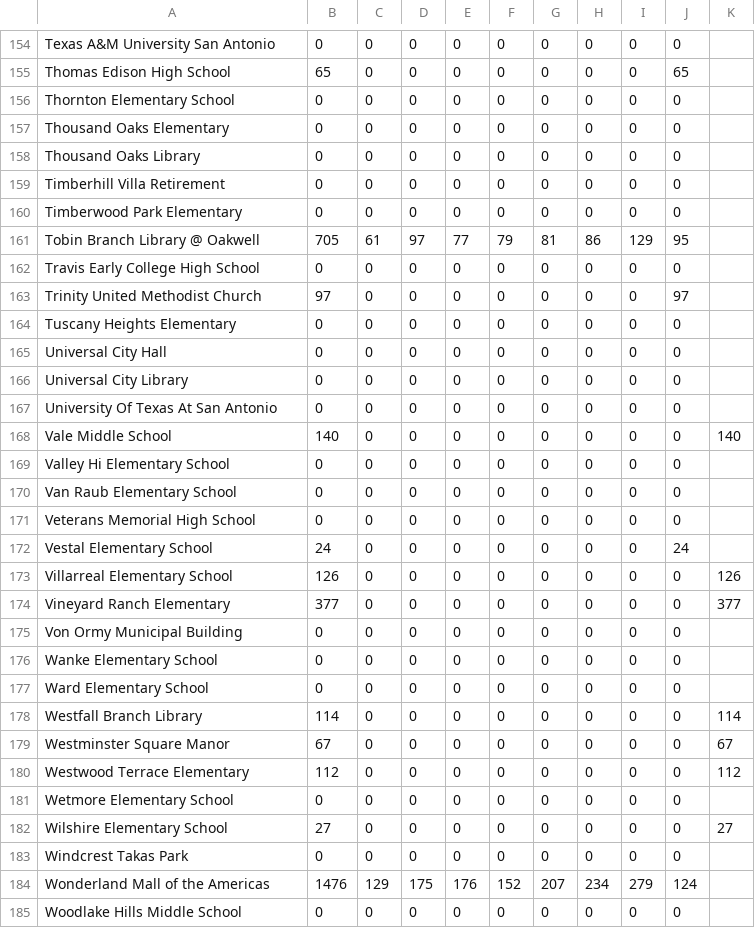
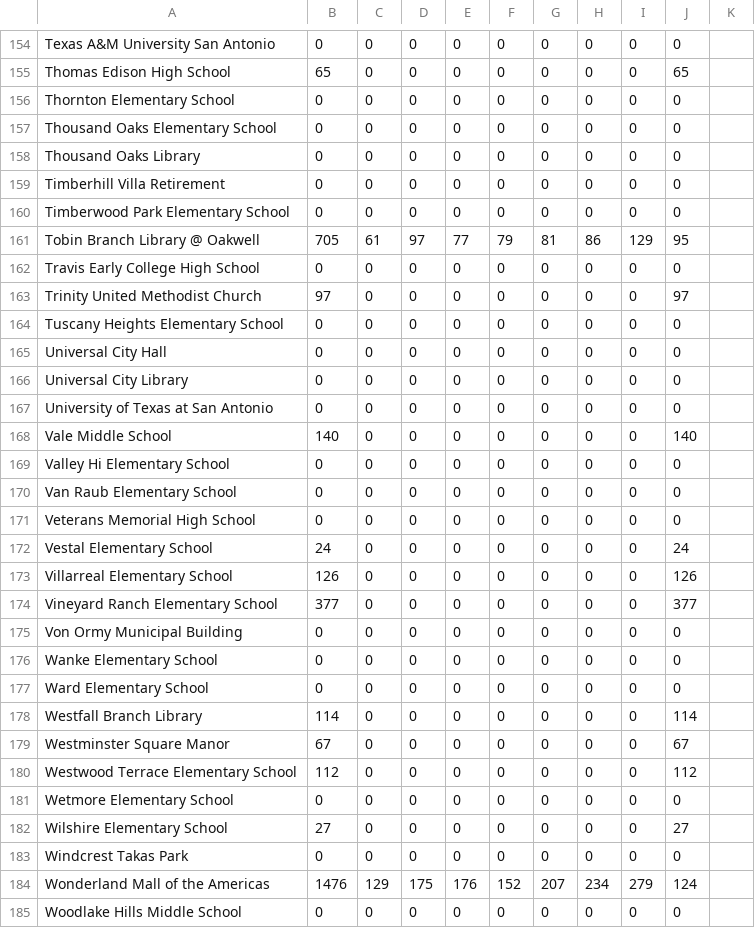
Before and after one commit to rosematcha/site, a CSV file: bexarvoting/csv/June 2021 Municipal Runoff.csv, drawn as a sheet; only a part is shown, gaps mark what is left out; the diff covers the shown part only.

```diff
--- a/bexarvoting/csv/June 2021 Municipal Runoff.csv
+++ b/bexarvoting/csv/June 2021 Municipal Runoff.csv
@@ -156,6 +156,6 @@ Thomas Edison High School,65,0,0,0,0,0,0,0,65
 Thornton Elementary School,0,0,0,0,0,0,0,0,0
-Thousand Oaks Elementary,0,0,0,0,0,0,0,0,0
+Thousand Oaks Elementary School,0,0,0,0,0,0,0,0,0
 Thousand Oaks Library,0,0,0,0,0,0,0,0,0
 Timberhill Villa Retirement,0,0,0,0,0,0,0,0,0
-Timberwood Park Elementary,0,0,0,0,0,0,0,0,0
+Timberwood Park Elementary School,0,0,0,0,0,0,0,0,0
 Tobin Branch Library @ Oakwell,705,61,97,77,79,81,86,129,95
@@ -163,7 +163,7 @@ Travis Early College High School,0,0,0,0,0,0,0,0,0
 Trinity United Methodist Church,97,0,0,0,0,0,0,0,97
-Tuscany Heights Elementary,0,0,0,0,0,0,0,0,0
+Tuscany Heights Elementary School,0,0,0,0,0,0,0,0,0
 Universal City Hall,0,0,0,0,0,0,0,0,0
 Universal City Library,0,0,0,0,0,0,0,0,0
-University Of Texas At San Antonio,0,0,0,0,0,0,0,0,0
-Vale Middle School,140,0,0,0,0,0,0,0,0,140
+University of Texas at San Antonio,0,0,0,0,0,0,0,0,0
+Vale Middle School,140,0,0,0,0,0,0,0,140
 Valley Hi Elementary School,0,0,0,0,0,0,0,0,0
@@ -172,4 +172,4 @@ Veterans Memorial High School,0,0,0,0,0,0,0,0,0
 Vestal Elementary School,24,0,0,0,0,0,0,0,24
-Villarreal Elementary School,126,0,0,0,0,0,0,0,0,126
-Vineyard Ranch Elementary,377,0,0,0,0,0,0,0,0,377
+Villarreal Elementary School,126,0,0,0,0,0,0,0,126
+Vineyard Ranch Elementary School,377,0,0,0,0,0,0,0,377
 Von Ormy Municipal Building,0,0,0,0,0,0,0,0,0
@@ -177,7 +177,7 @@ Wanke Elementary School,0,0,0,0,0,0,0,0,0
 Ward Elementary School,0,0,0,0,0,0,0,0,0
-Westfall Branch Library,114,0,0,0,0,0,0,0,0,114
-Westminster Square Manor,67,0,0,0,0,0,0,0,0,67
-Westwood Terrace Elementary,112,0,0,0,0,0,0,0,0,112
+Westfall Branch Library,114,0,0,0,0,0,0,0,114
+Westminster Square Manor,67,0,0,0,0,0,0,0,67
+Westwood Terrace Elementary School,112,0,0,0,0,0,0,0,112
 Wetmore Elementary School,0,0,0,0,0,0,0,0,0
-Wilshire Elementary School,27,0,0,0,0,0,0,0,0,27
+Wilshire Elementary School,27,0,0,0,0,0,0,0,27
 Windcrest Takas Park,0,0,0,0,0,0,0,0,0
```
Also changed, not shown: 53 edited cells elsewhere in this file, bexarvoting/csv/June 2025 Municipal Runoff.csv, bexarvoting/csv/May 2021 Municipal.csv, 4 other files.
